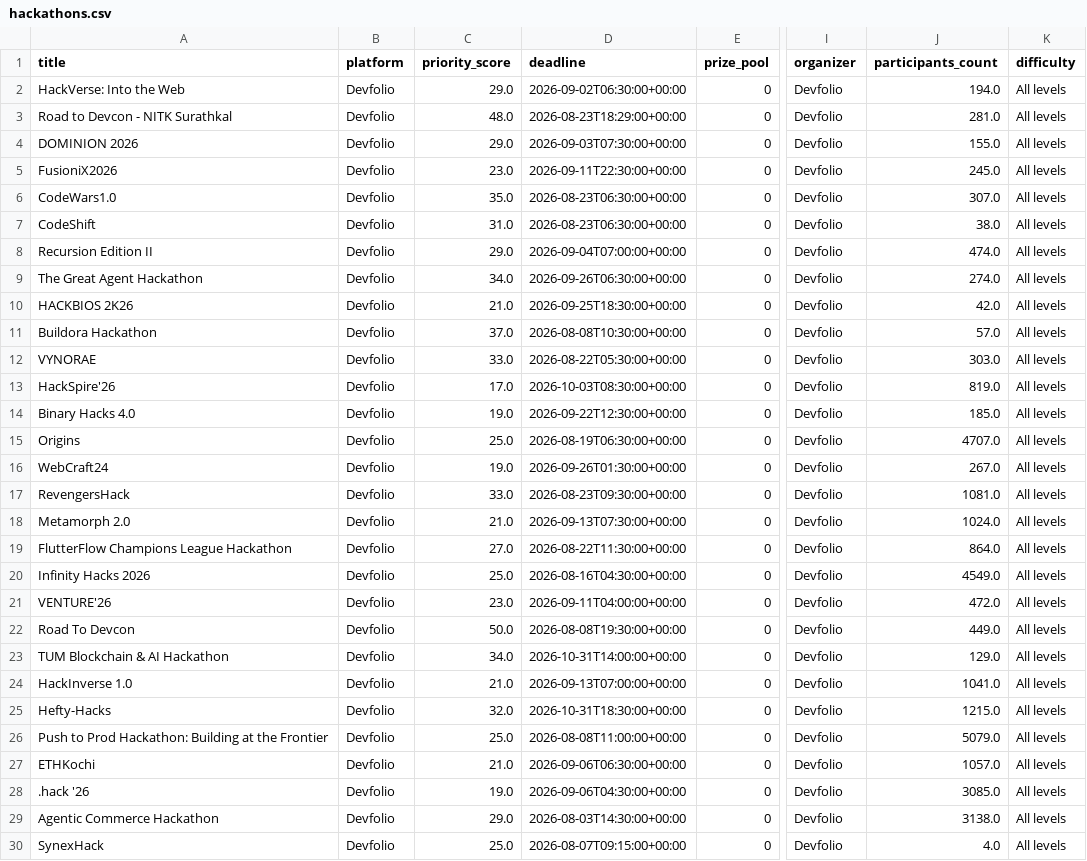
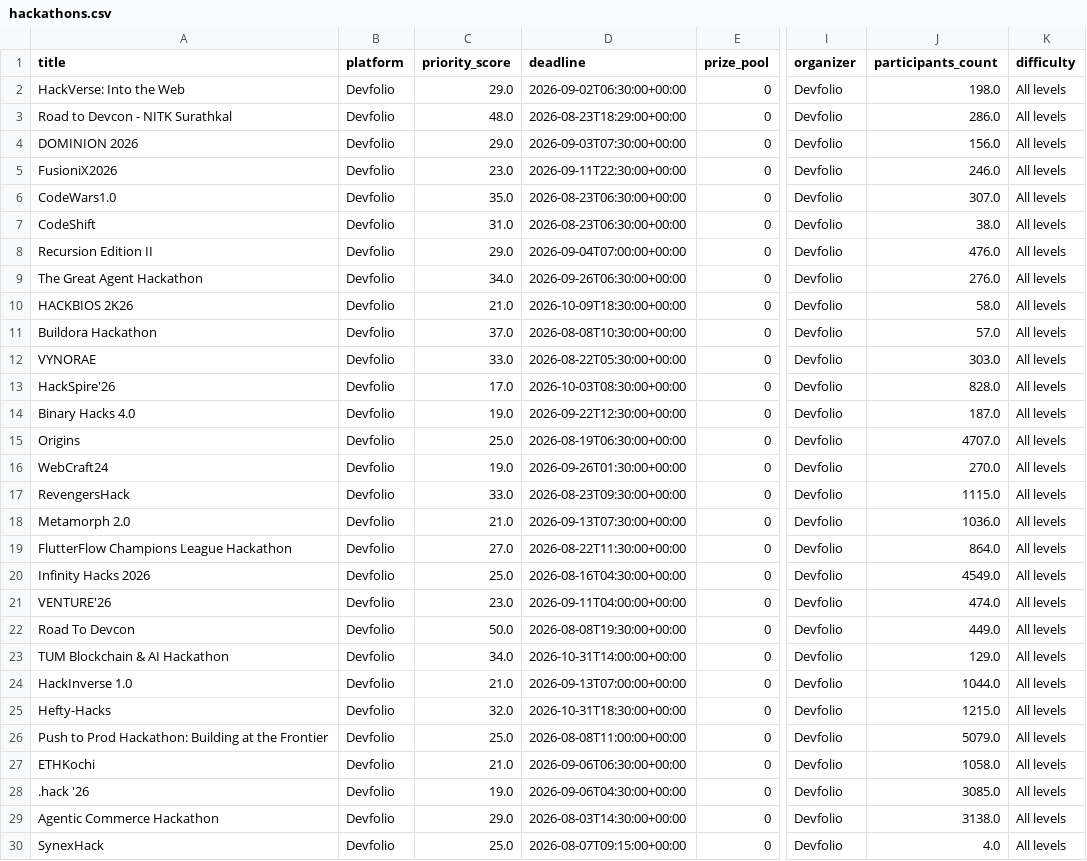
Before and after one commit to Diishhaa/TaskPing, a CSV file: data/hackathons.csv, drawn as a sheet; only a part is shown, gaps mark what is left out; the diff covers the shown part only; the diff names each change by its address in the sheet, - before the commit and + after, or states it on an @@ line.

```diff
--- a/data/hackathons.csv
+++ b/data/hackathons.csv
-J2 (participants_count): 194.0
+J2 (participants_count): 198.0
-J3 (participants_count): 281.0
+J3 (participants_count): 286.0
-J4 (participants_count): 155.0
+J4 (participants_count): 156.0
-J5 (participants_count): 245.0
+J5 (participants_count): 246.0
-J8 (participants_count): 474.0
+J8 (participants_count): 476.0
-J9 (participants_count): 274.0
+J9 (participants_count): 276.0
-D10 (deadline): 2026-09-25T18:30:00+00:00
+D10 (deadline): 2026-10-09T18:30:00+00:00
-J10 (participants_count): 42.0
+J10 (participants_count): 58.0
-J13 (participants_count): 819.0
+J13 (participants_count): 828.0
-J14 (participants_count): 185.0
+J14 (participants_count): 187.0
-J16 (participants_count): 267.0
+J16 (participants_count): 270.0
-J17 (participants_count): 1081.0
+J17 (participants_count): 1115.0
-J18 (participants_count): 1024.0
+J18 (participants_count): 1036.0
-J21 (participants_count): 472.0
+J21 (participants_count): 474.0
-J24 (participants_count): 1041.0
+J24 (participants_count): 1044.0
-J27 (participants_count): 1057.0
+J27 (participants_count): 1058.0
```
Also changed, not shown: 3 edited cells elsewhere in this file, 1 other file.
